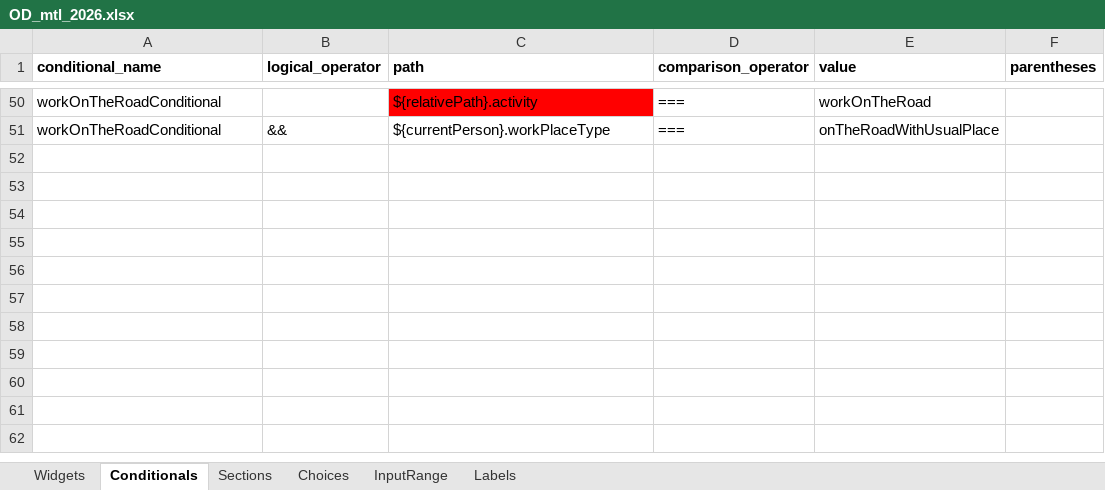
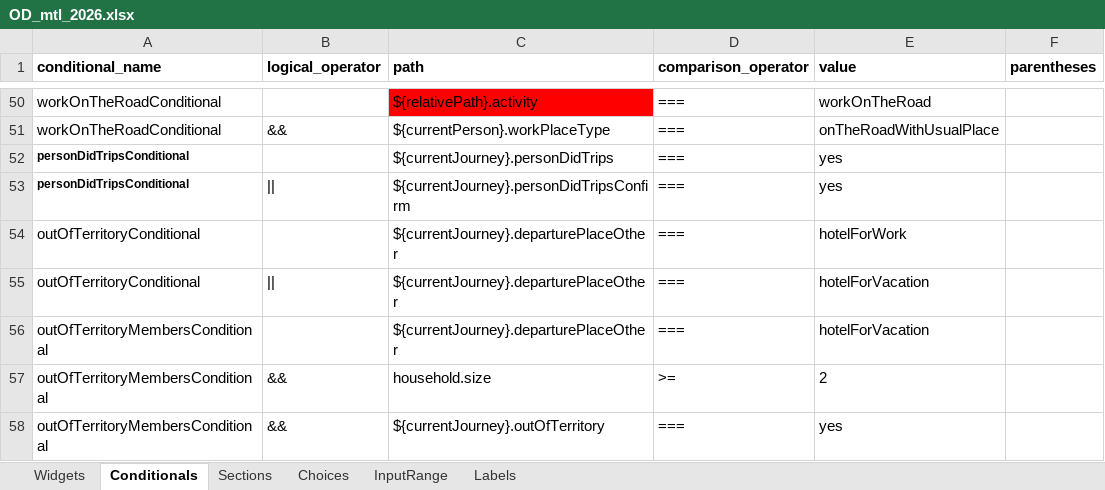
Before and after one commit to samuel-duhaime/od_mtl, an Excel workbook: survey/references/OD_mtl_2026.xlsx, sheet Conditionals, drawn as a sheet; only a part is shown, gaps mark what is left out; values as stored, in another font and other column widths than the file's, no borders; the diff names each change by its address in the sheet, - before the commit and + after, or states it on an @@ line.

Commit message:
questionnaire: implémentation de la section `tripsIntro`
fixes #79 fixes #50

Ajout des questions manquantes et mises à jour selon les nouvelles
modalités des questions existantes. Réduction du nombre de questions
custom pour cette section, malgré des libellés, conditionnelles et
validations qui demeurent custom.

Mises à jour de l'Excel:
- section des questions "tripsIntro" de l'onglet "Widgets"
- Mise à jour des libellés de choix departurePlaceOhterChoices dans
  l'onglet "choices"
- Ajout de conditionnelles à la fin de l'onglet "Conditionals"
- Ajout de quelques libellés dans le namespace "tripsIntro" de l'onglet
  "Labels"

```diff
--- a/survey/references/OD_mtl_2026.xlsx (sheet Conditionals)
+++ b/survey/references/OD_mtl_2026.xlsx (sheet Conditionals)
+row 52: personDidTripsConditional |  | ${currentJourney}.personDidTrips | === | yes
+row 53: personDidTripsConditional | || | ${currentJourney}.personDidTripsConfirm | === | yes
+row 54: outOfTerritoryConditional |  | ${currentJourney}.departurePlaceOther | === | hotelForWork
+row 55: outOfTerritoryConditional | || | ${currentJourney}.departurePlaceOther | === | hotelForVacation
+row 56: outOfTerritoryMembersConditional |  | ${currentJourney}.departurePlaceOther | === | hotelForVacation
+row 57: outOfTerritoryMembersConditional | && | household.size | >= | 2
+row 58: outOfTerritoryMembersConditional | && | ${currentJourney}.outOfTerritory | === | yes
```
Also changed, not shown: sheet Widgets, sheet Labels, sheet Choices, formulas that keep their value, 22 other files.
